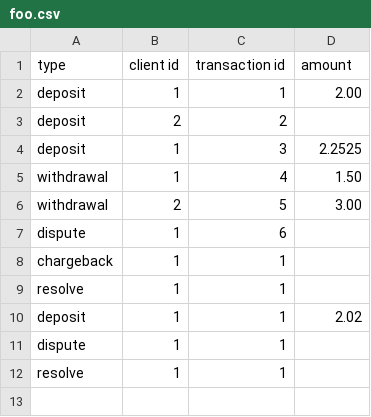
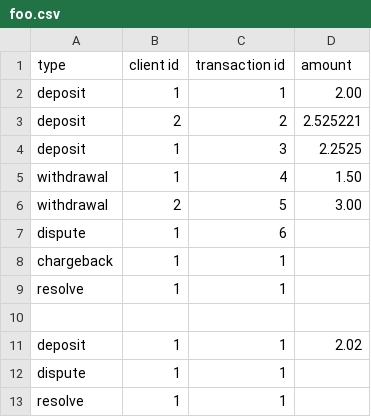
Before and after one commit to afescott/toy_payments_engine_task, a CSV file: foo.csv, drawn as a sheet.

```diff
--- a/foo.csv
+++ b/foo.csv
@@ -2,3 +2,3 @@ type,client id,transaction id,amount
 deposit,1,1,2.00
-deposit,2,2,
+deposit,2,2,2.525221
 deposit,1,3,2.2525
@@ -9,2 +9,3 @@ chargeback,1,1,
 resolve,1,1,
+, , ,
 deposit,1,1,2.02
```
Also changed, not shown: 2 other files.
